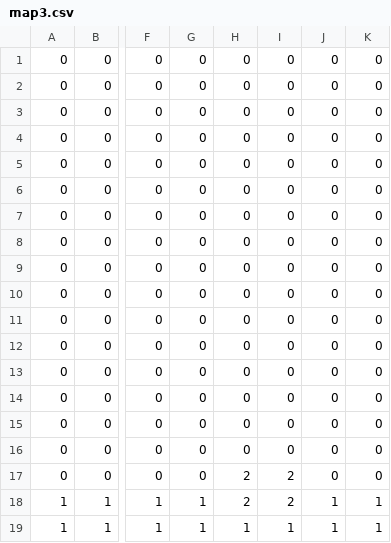
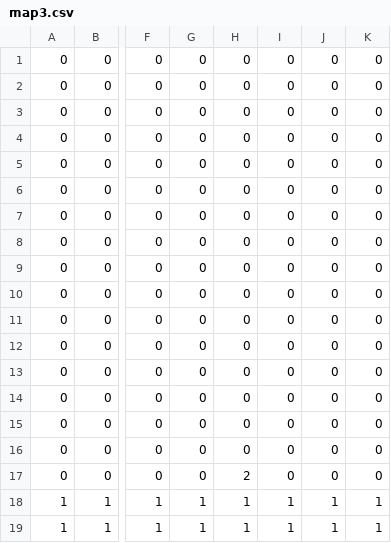
Before and after one commit to Erin0428/team-Paella, a CSV file: Star Rain/Star Rain/map3.csv, drawn as a sheet; only a part is shown, gaps mark what is left out; the diff names each change by its address in the sheet, - before the commit and + after, or states it on an @@ line.

```diff
--- a/Star Rain/Star Rain/map3.csv
+++ b/Star Rain/Star Rain/map3.csv
-I17: 2
+I17: 0
-H18: 2
+H18: 1
-I18: 2
+I18: 1
```
Also changed, not shown: 8 other files.
